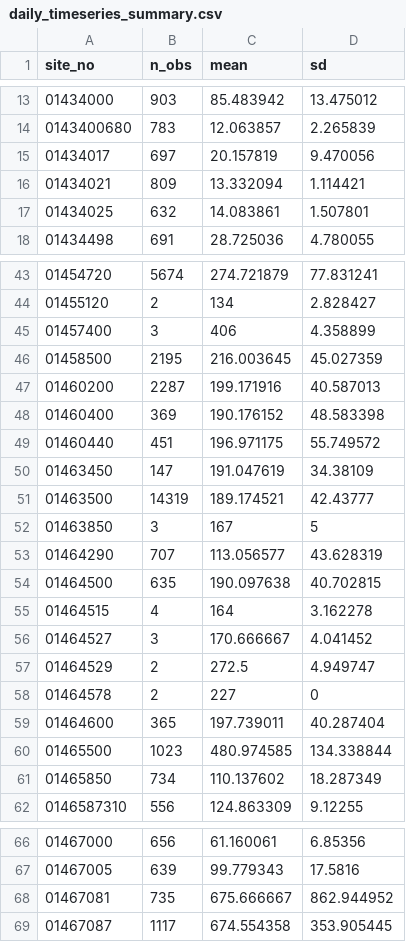
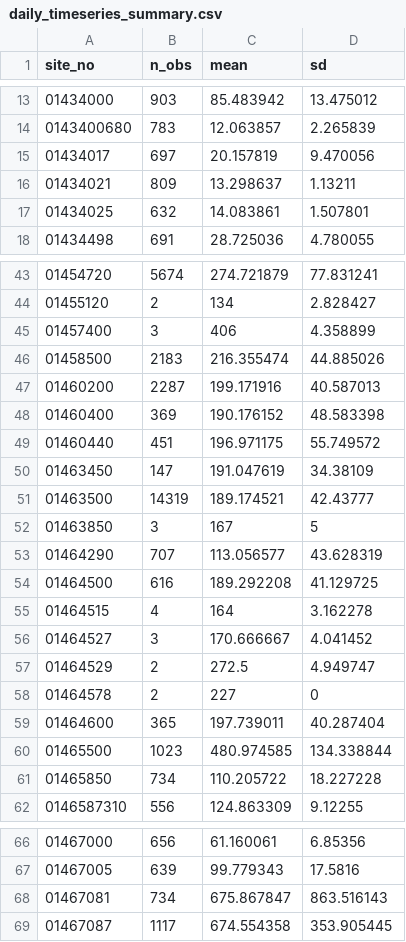
Before and after one commit to USGS-R/drb-inland-salinity-ml, a CSV file: 3_visualize/log/daily_timeseries_summary.csv, drawn as a sheet; only a part is shown, gaps mark what is left out.

```diff
--- a/3_visualize/log/daily_timeseries_summary.csv
+++ b/3_visualize/log/daily_timeseries_summary.csv
@@ -15,3 +15,3 @@ site_no,n_obs,mean,sd
 01434017,697,20.157819,9.470056
-01434021,809,13.332094,1.114421
+01434021,809,13.298637,1.13211
 01434025,632,14.083861,1.507801
@@ -45,3 +45,3 @@ site_no,n_obs,mean,sd
 01457400,3,406,4.358899
-01458500,2195,216.003645,45.027359
+01458500,2183,216.355474,44.885026
 01460200,2287,199.171916,40.587013
@@ -53,3 +53,3 @@ site_no,n_obs,mean,sd
 01464290,707,113.056577,43.628319
-01464500,635,190.097638,40.702815
+01464500,616,189.292208,41.129725
 01464515,4,164,3.162278
@@ -60,3 +60,3 @@ site_no,n_obs,mean,sd
 01465500,1023,480.974585,134.338844
-01465850,734,110.137602,18.287349
+01465850,734,110.205722,18.227228
 0146587310,556,124.863309,9.12255
@@ -67,3 +67,3 @@ site_no,n_obs,mean,sd
 01467005,639,99.779343,17.5816
-01467081,735,675.666667,862.944952
+01467081,734,675.867847,863.516143
 01467087,1117,674.554358,353.905445
```
Also changed, not shown: 3_visualize/log/daily_timeseries_ind.csv, 3_visualize/log/inst_timeseries_ind.csv, 6 other files.
